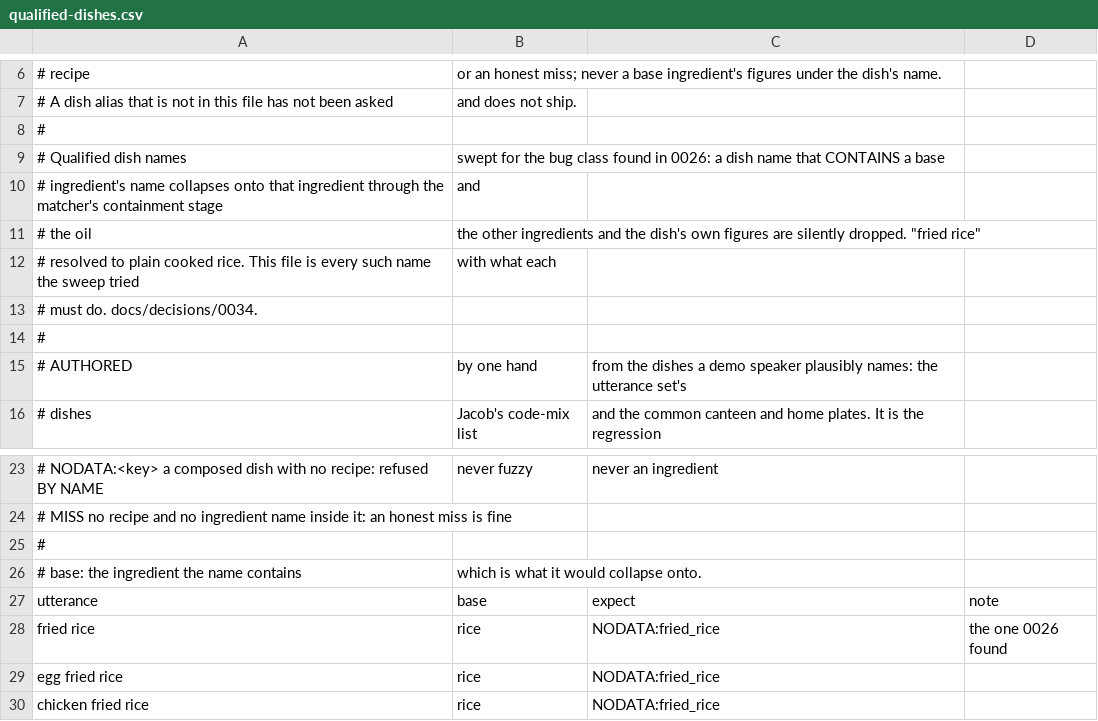
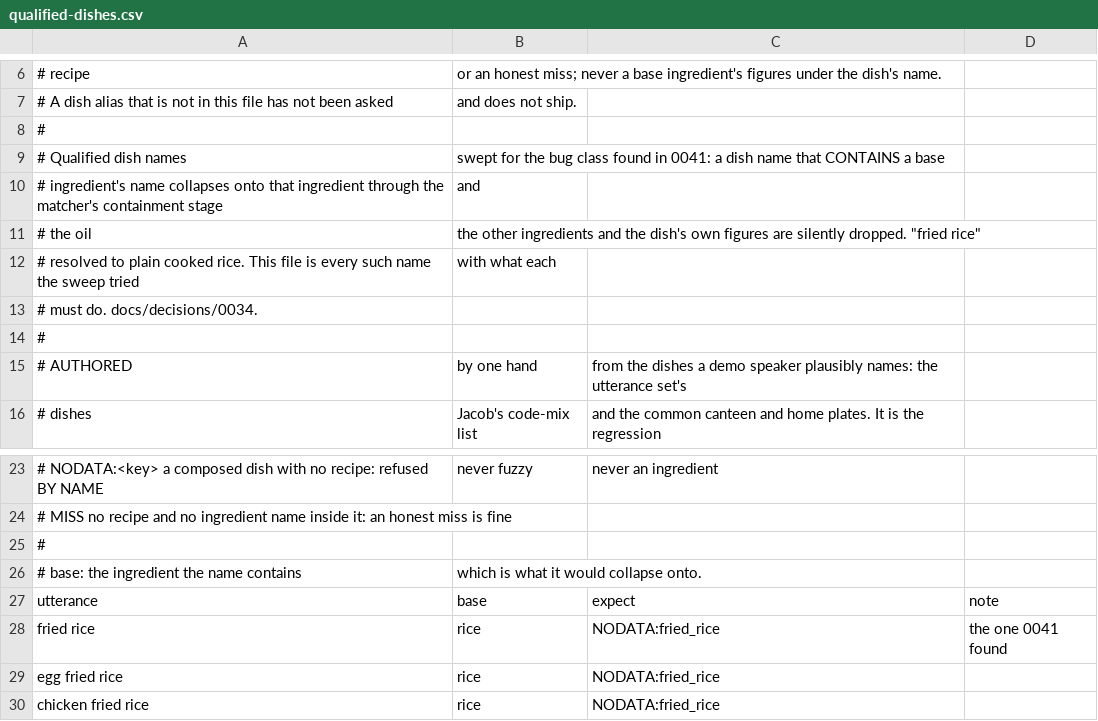
Before and after one commit to vedant7007/in2fit, a CSV file: data-authoring/qualified-dishes.csv, drawn as a sheet; only a part is shown, gaps mark what is left out.

```diff
--- a/data-authoring/qualified-dishes.csv
+++ b/data-authoring/qualified-dishes.csv
@@ -8,3 +8,3 @@
 #
-# Qualified dish names, swept for the bug class found in 0026: a dish name that CONTAINS a base
+# Qualified dish names, swept for the bug class found in 0041: a dish name that CONTAINS a base
 # ingredient's name collapses onto that ingredient through the matcher's containment stage, and
@@ -27,3 +27,3 @@
 utterance,base,expect,note
-fried rice,rice,NODATA:fried_rice,the one 0026 found
+fried rice,rice,NODATA:fried_rice,the one 0041 found
 egg fried rice,rice,NODATA:fried_rice,
```
Also changed, not shown: data-authoring/codemix-renderings.csv, 9 other files.
